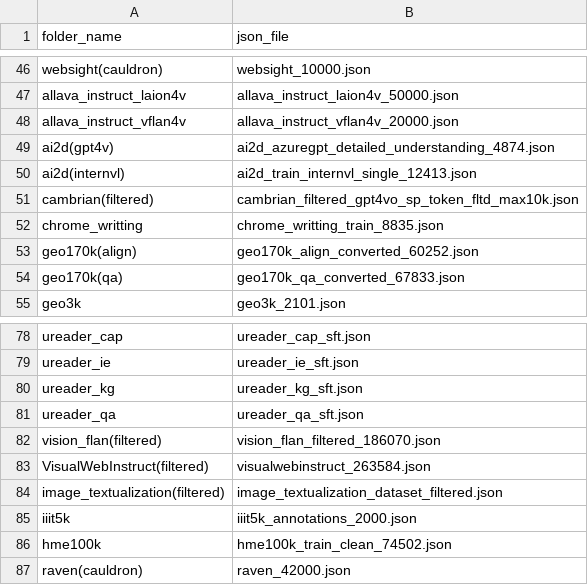
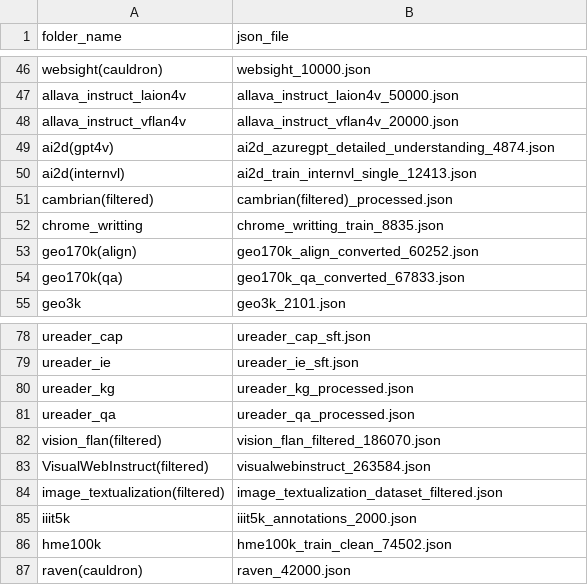
Before and after one commit to junha1125/PIVOT, a CSV file: datasets/data-processor/OneVisionData/JSON_Mapping.csv, drawn as a sheet; only a part is shown, gaps mark what is left out.

Commit message:
Update JSON_Mapping.csv

```diff
--- a/datasets/data-processor/OneVisionData/JSON_Mapping.csv
+++ b/datasets/data-processor/OneVisionData/JSON_Mapping.csv
@@ -50,3 +50,3 @@ ai2d(gpt4v),ai2d_azuregpt_detailed_understanding_4874.json
 ai2d(internvl),ai2d_train_internvl_single_12413.json
-cambrian(filtered),cambrian_filtered_gpt4vo_sp_token_fltd_max10k.json
+cambrian(filtered),cambrian(filtered)_processed.json
 chrome_writting,chrome_writting_train_8835.json
@@ -79,4 +79,4 @@ ureader_cap,ureader_cap_sft.json
 ureader_ie,ureader_ie_sft.json
-ureader_kg,ureader_kg_sft.json
-ureader_qa,ureader_qa_sft.json
+ureader_kg,ureader_kg_processed.json
+ureader_qa,ureader_qa_processed.json
 vision_flan(filtered),vision_flan_filtered_186070.json
```
